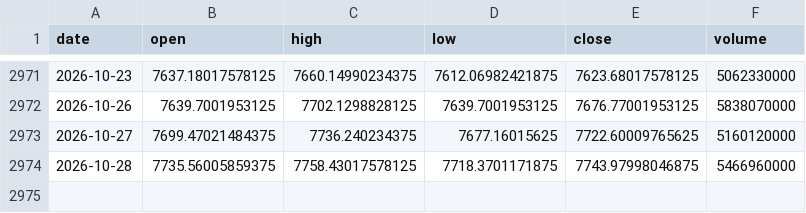
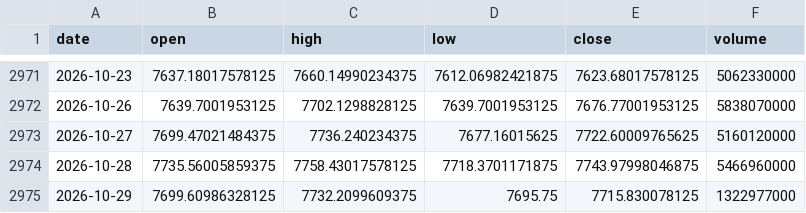
Before and after one commit to zetaaztra/David-ML, a CSV file: data/sp500_daily.csv, drawn as a sheet; only a part is shown, gaps mark what is left out; the diff names each change by its address in the sheet, - before the commit and + after, or states it on an @@ line.

Commit message:
Auto-sync: Market data update 2026-10-29 16:25

```diff
--- a/data/sp500_daily.csv
+++ b/data/sp500_daily.csv
+row 2975: 2026-10-29 | 7699.60986328125 | 7732.2099609375 | 7695.75 | 7715.830078125 | 1322977000
```
Also changed, not shown: data/nifty_daily.csv, data/vix_daily.csv.
